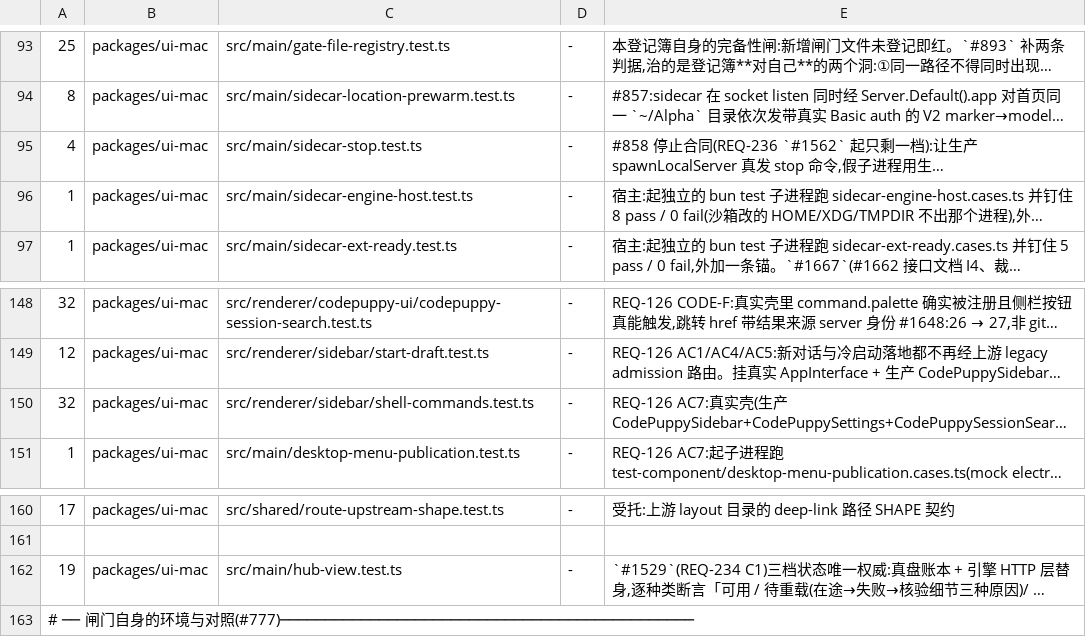
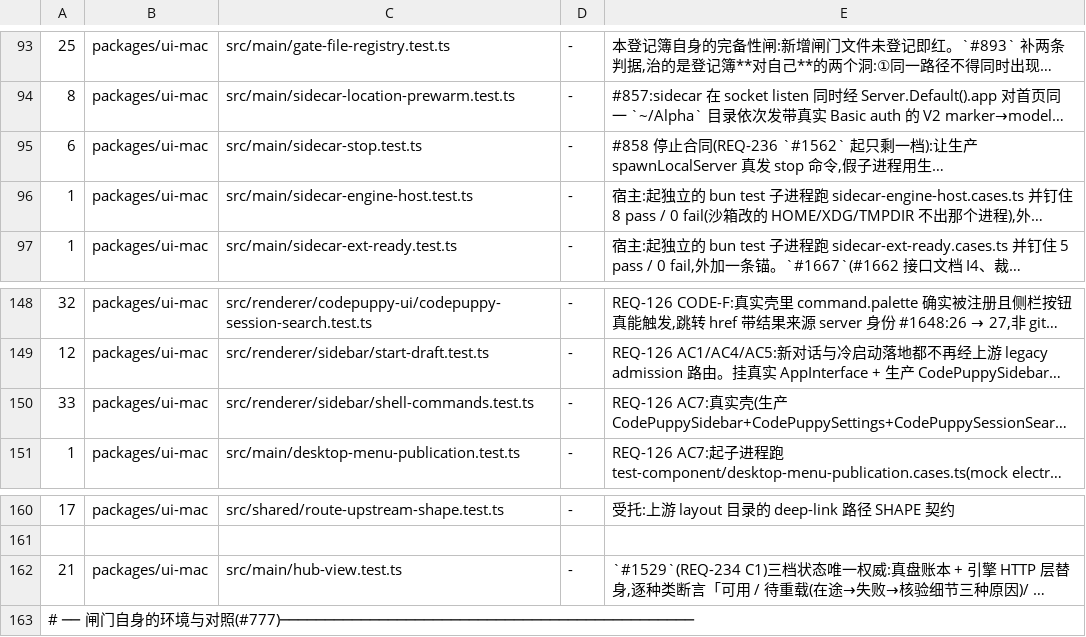
Before and after one commit to impharaon/alpha-code, a TSV file: scripts/gate-files.tsv, drawn as a sheet; only a part is shown, gaps mark what is left out; long unchanged cells end in …; the diff names each change by its address in the sheet, - before the commit and + after, or states it on an @@ line.

```diff
--- a/scripts/gate-files.tsv
+++ b/scripts/gate-files.tsv
-A95: 4
+A95: 6
-A150: 32
+A150: 33
-A162: 19
+A162: 21
```
Also changed, not shown: 12 other files.
